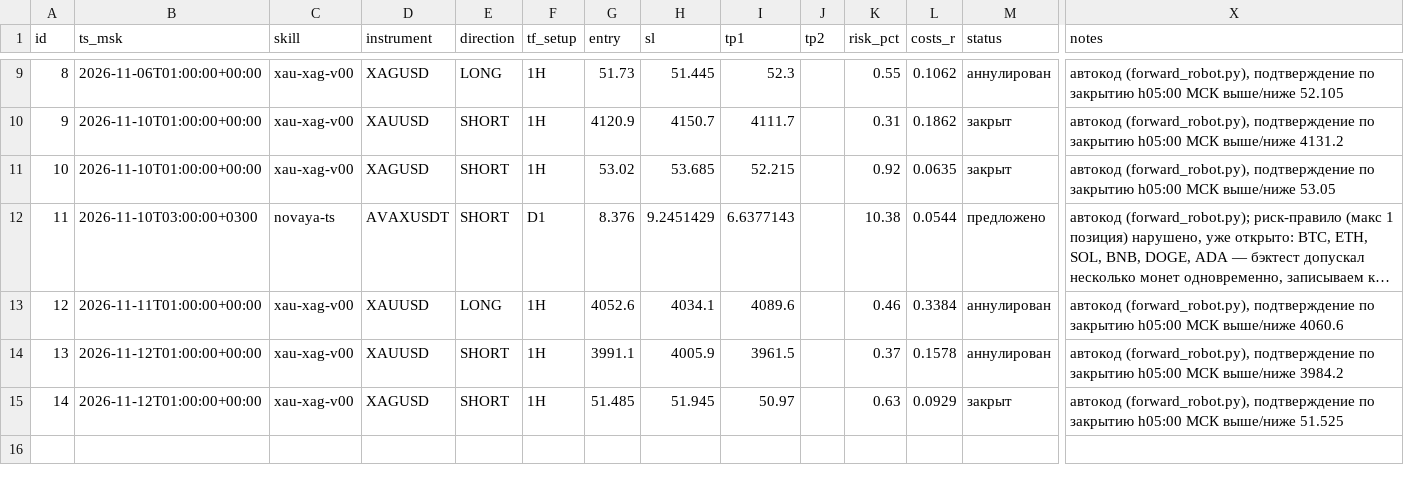
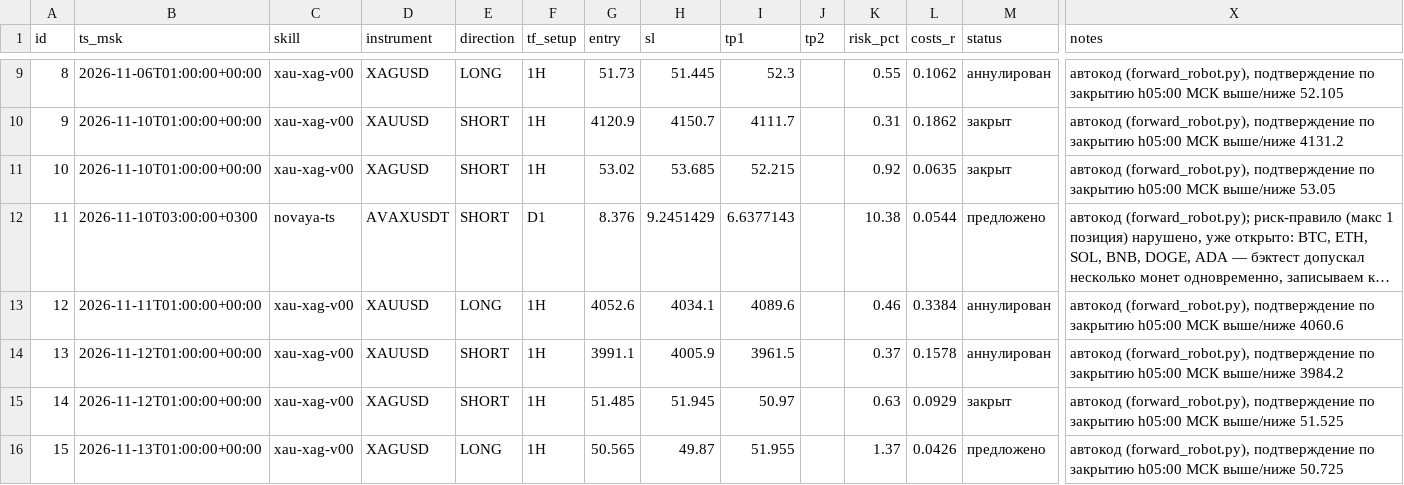
Before and after one commit to gusar181212-cell/orb-scanner, a CSV file: forward/forward_calls.csv, drawn as a sheet; only a part is shown, gaps mark what is left out; long unchanged cells end in …; rows hold the shown columns only; the diff names each change by its address in the sheet, - before the commit and + after, or states it on an @@ line.

Commit message:
forward_robot: обновление на 2026-11-13T03:19:36Z

```diff
--- a/forward/forward_calls.csv
+++ b/forward/forward_calls.csv
+row 16: 15 | 2026-11-13T01:00:00+00:00 | xau-xag-v00 | XAGUSD | LONG | 1H | 50.565 | 49.87 | 51.955 |  | 1.37 | 0.0426 | предложено | автокод (forward_robot.py), подтверждение по закрытию h05:00 МСК выше/ниже 50.725
```
Also changed, not shown: 1 other file.
